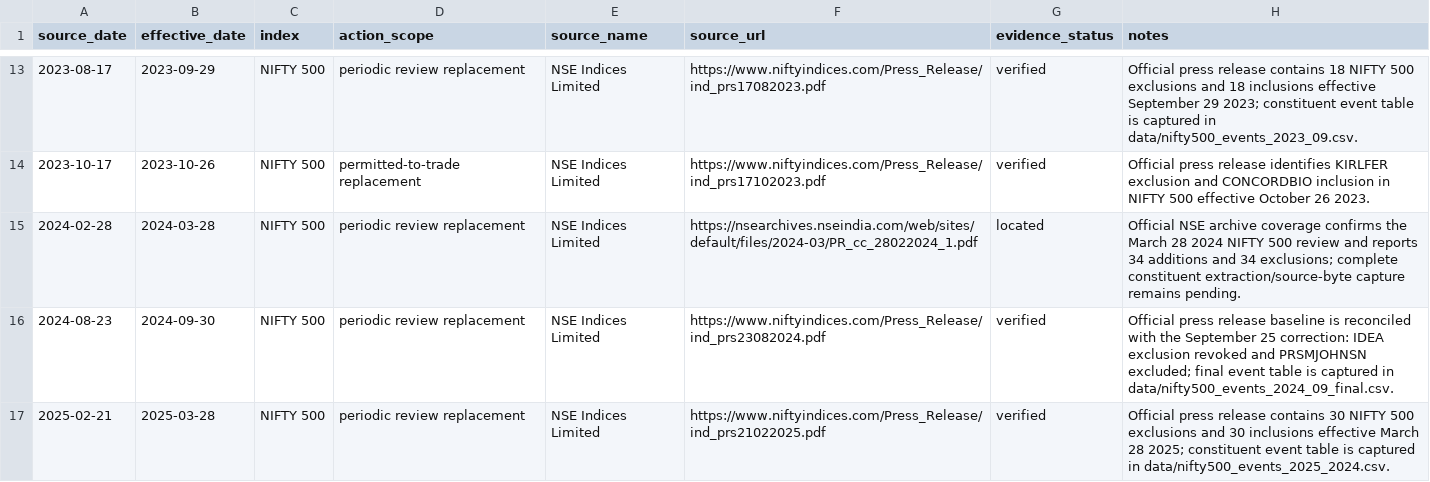
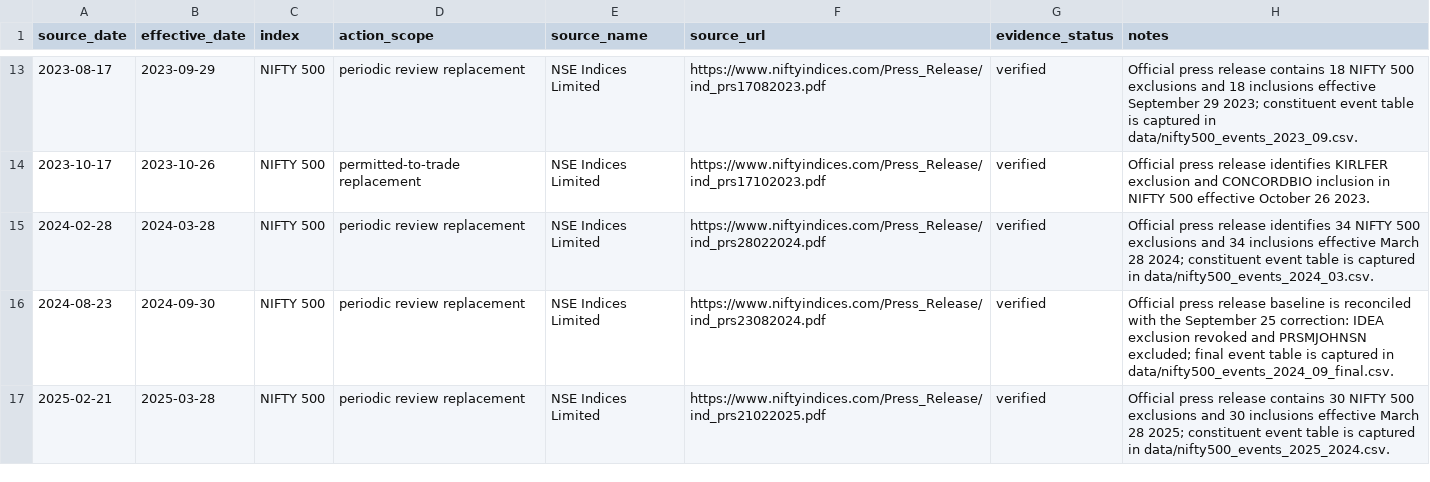
Before and after one commit to vishwasgarg5/stock-guru, a CSV file: data/nifty500_historical_source_log.csv, drawn as a sheet; only a part is shown, gaps mark what is left out.

Commit message:
data: verify March 2024 NIFTY 500 source coverage

```diff
--- a/data/nifty500_historical_source_log.csv
+++ b/data/nifty500_historical_source_log.csv
@@ -14,3 +14,3 @@ source_date,effective_date,index,action_scope,source_name,source_url,evidence_st
 2023-10-17,2023-10-26,NIFTY 500,permitted-to-trade replacement,NSE Indices Limited,https://www.niftyindices.com/Press_Release/ind_prs17102023.pdf,verified,"Official press release identifies KIRLFER exclusion and CONCORDBIO inclusion in NIFTY 500 effective October 26 2023."
-2024-02-28,2024-03-28,NIFTY 500,periodic review replacement,NSE Indices Limited,https://nsearchives.nseindia.com/web/sites/default/files/2024-03/PR_cc_28022024_1.pdf,located,"Official NSE archive coverage confirms the March 28 2024 NIFTY 500 review and reports 34 additions and 34 exclusions; complete constituent extraction/source-byte capture remains pending."
+2024-02-28,2024-03-28,NIFTY 500,periodic review replacement,NSE Indices Limited,https://www.niftyindices.com/Press_Release/ind_prs28022024.pdf,verified,"Official press release identifies 34 NIFTY 500 exclusions and 34 inclusions effective March 28 2024; constituent event table is captured in data/nifty500_events_2024_03.csv."
 2024-08-23,2024-09-30,NIFTY 500,periodic review replacement,NSE Indices Limited,https://www.niftyindices.com/Press_Release/ind_prs23082024.pdf,verified,"Official press release baseline is reconciled with the September 25 correction: IDEA exclusion revoked and PRSMJOHNSN excluded; final event table is captured in data/nifty500_events_2024_09_final.csv."
```
